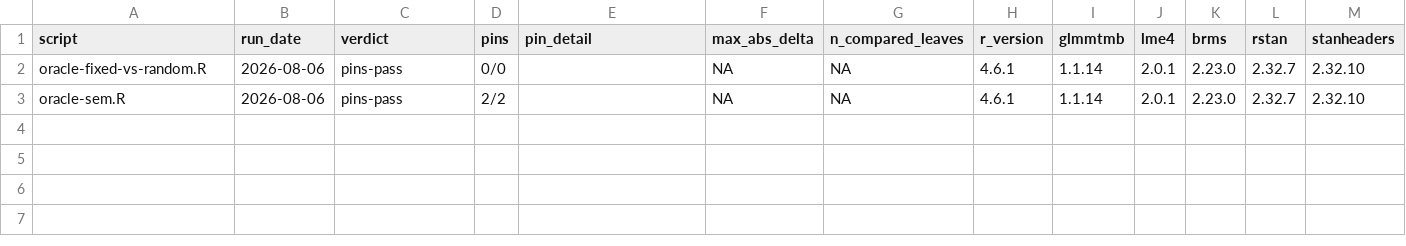
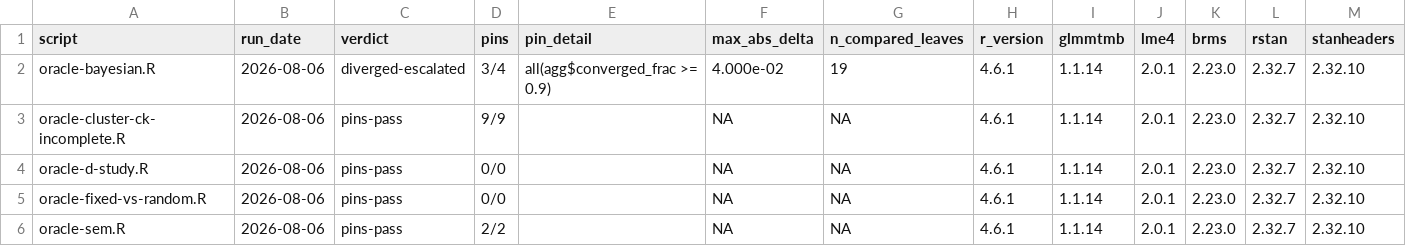
Before and after one commit to jmgirard/intraclass, a TSV file: data-raw/oracle-rerun-ledger.tsv, drawn as a sheet; only a part is shown; rows hold the shown columns only; the diff names each change by its address in the sheet, - before the commit and + after, or states it on an @@ line.

```diff
--- a/data-raw/oracle-rerun-ledger.tsv
+++ b/data-raw/oracle-rerun-ledger.tsv
+row 2: oracle-bayesian.R | 2026-08-06 | diverged-escalated | 3/4 | all(agg$converged_frac >= 0.9) | 4.000e-02 | 19 | 4.6.1 | 1.1.14 | 2.0.1 | 2.23.0 | 2.32.7 | 2.32.10
+row 3: oracle-cluster-ck-incomplete.R | 2026-08-06 | pins-pass | 9/9 |  | NA | NA | 4.6.1 | 1.1.14 | 2.0.1 | 2.23.0 | 2.32.7 | 2.32.10
+row 4: oracle-d-study.R | 2026-08-06 | pins-pass | 0/0 |  | NA | NA | 4.6.1 | 1.1.14 | 2.0.1 | 2.23.0 | 2.32.7 | 2.32.10
```
Also changed, not shown: 1 other file.
